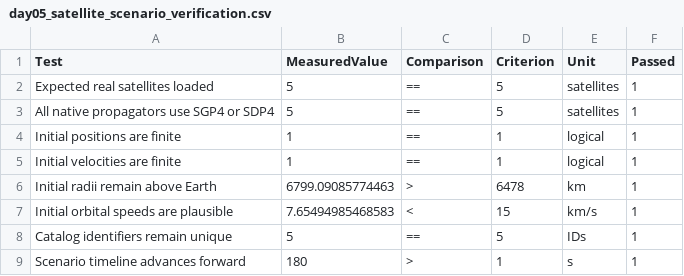
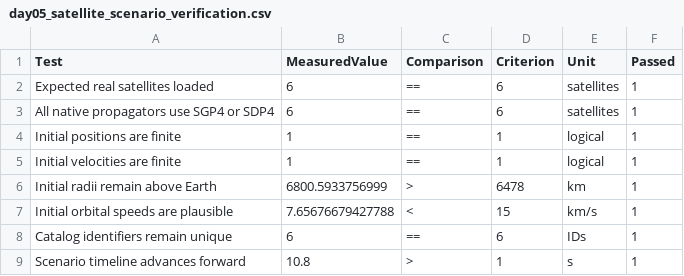
Before and after one commit to Cloud-byte1/satellite-tracking-matlab, a CSV file: results/day05_satellite_scenario_verification.csv, drawn as a sheet.

```diff
--- a/results/day05_satellite_scenario_verification.csv
+++ b/results/day05_satellite_scenario_verification.csv
@@ -1,9 +1,9 @@
 Test,MeasuredValue,Comparison,Criterion,Unit,Passed
-Expected real satellites loaded,5,==,5,satellites,1
-All native propagators use SGP4 or SDP4,5,==,5,satellites,1
+Expected real satellites loaded,6,==,6,satellites,1
+All native propagators use SGP4 or SDP4,6,==,6,satellites,1
 Initial positions are finite,1,==,1,logical,1
 Initial velocities are finite,1,==,1,logical,1
-Initial radii remain above Earth,6799.09085774463,>,6478,km,1
-Initial orbital speeds are plausible,7.65494985468583,<,15,km/s,1
-Catalog identifiers remain unique,5,==,5,IDs,1
-Scenario timeline advances forward,180,>,1,s,1
+Initial radii remain above Earth,6800.5933756999,>,6478,km,1
+Initial orbital speeds are plausible,7.65676679427788,<,15,km/s,1
+Catalog identifiers remain unique,6,==,6,IDs,1
+Scenario timeline advances forward,10.8,>,1,s,1
```
Also changed, not shown: results/day05_satellite_scenario_catalog.csv, results/final_performance_metrics.csv, 26 other files.
